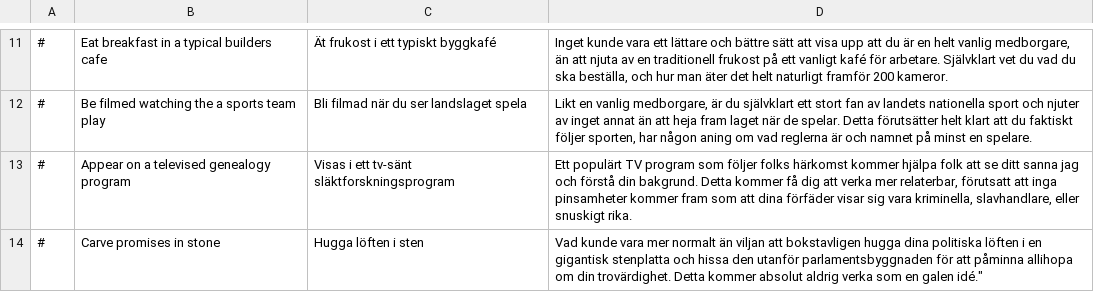
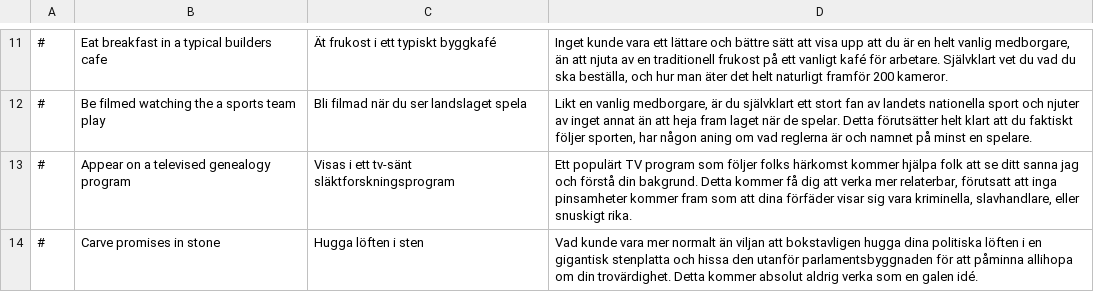
Before and after one commit to Elvispen03/D4-Overhaul-Expansion, a CSV file: translations/Swedish/spin.csv, drawn as a sheet; only a part is shown, gaps mark what is left out.

Commit message:
Update spin.csv

```diff
--- a/translations/Swedish/spin.csv
+++ b/translations/Swedish/spin.csv
@@ -13,2 +13,2 @@
 #,Appear on a televised genealogy program,Visas i ett tv-sänt släktforskningsprogram,"Ett populärt TV program som följer folks härkomst kommer hjälpa folk att se ditt sanna jag och förstå din bakgrund. Detta kommer få dig att verka mer relaterbar, förutsatt att inga pinsamheter kommer fram som att dina förfäder visar sig vara kriminella, slavhandlare, eller snuskigt rika."
-#,Carve promises in stone,Hugga löften i sten,Vad kunde vara mer normalt än viljan att bokstavligen hugga dina politiska löften i en gigantisk stenplatta och hissa den utanför parlamentsbyggnaden för att påminna allihopa om din trovärdighet. Detta kommer absolut aldrig verka som en galen idé."
+#,Carve promises in stone,Hugga löften i sten,Vad kunde vara mer normalt än viljan att bokstavligen hugga dina politiska löften i en gigantisk stenplatta och hissa den utanför parlamentsbyggnaden för att påminna allihopa om din trovärdighet. Detta kommer absolut aldrig verka som en galen idé.
```
